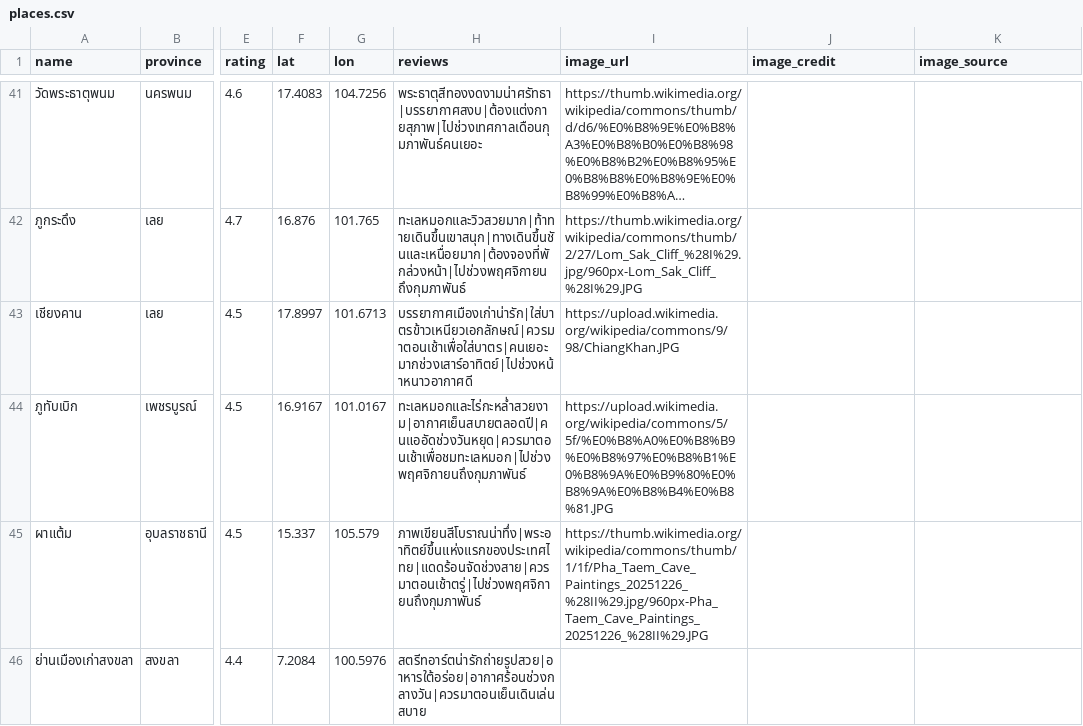
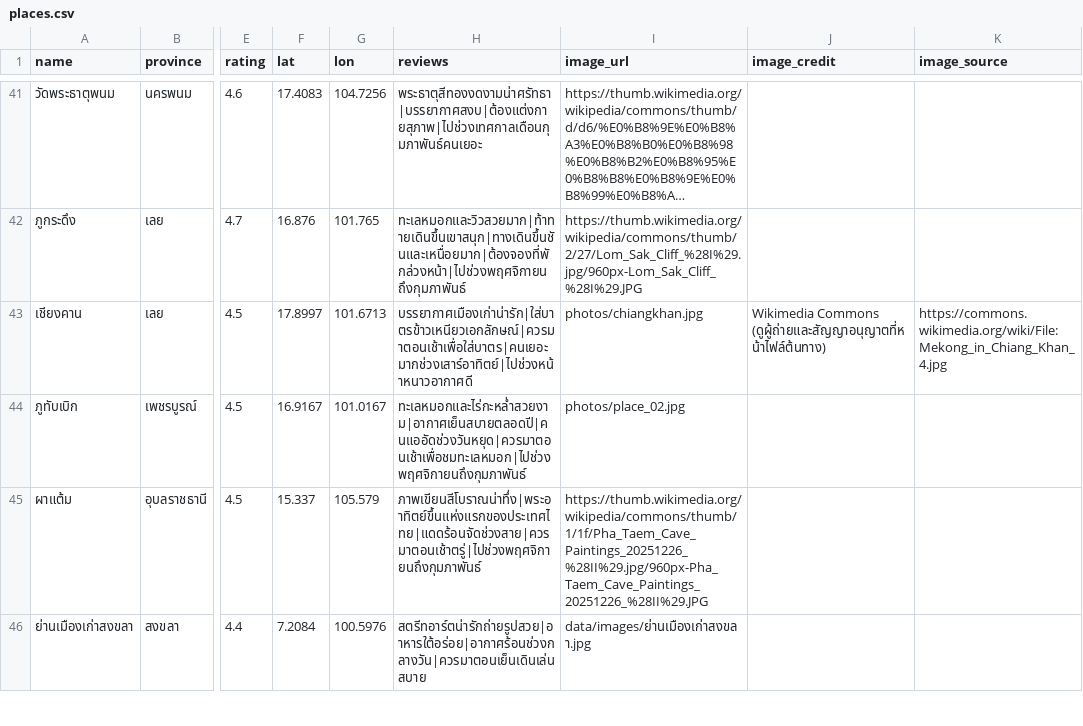
Before and after one commit to Nitinan2548/thai-travel-recommender, a CSV file: data/places.csv, drawn as a sheet; only a part is shown, gaps mark what is left out; long unchanged cells end in …; the diff covers the shown part only; the diff names each change by its address in the sheet, - before the commit and + after, or states it on an @@ line.

Commit message:
link local images

```diff
--- a/data/places.csv
+++ b/data/places.csv
-I43 (image_url): https://upload.wikimedia.org/wikipedia/commons/9/98/ChiangKhan.JPG
+I43 (image_url): photos/chiangkhan.jpg
-J43 (image_credit): (empty)
+J43 (image_credit): Wikimedia Commons (ดูผู้ถ่ายและสัญญาอนุญาตที่หน้าไฟล์ต้นทาง)
-K43 (image_source): (empty)
+K43 (image_source): https://commons.wikimedia.org/wiki/File:Mekong_in_Chiang_Khan_4.jpg
-I44 (image_url): https://upload.wikimedia.org/wikipedia/commons/5/5f/%E0%B8%A0%E0%B8%B9%E0%B8%97%E0%B8%B1%E0%B8%9A%E0%B9%80%E0%B8%9A%E0%B8%B4%E0%B8%81.JPG
+I44 (image_url): photos/place_02.jpg
-I46 (image_url): (empty)
+I46 (image_url): data/images/ย่านเมืองเก่าสงขลา.jpg
```
Also changed, not shown: 41 edited cells elsewhere in this file, 21 other files.
